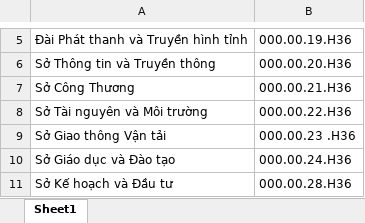
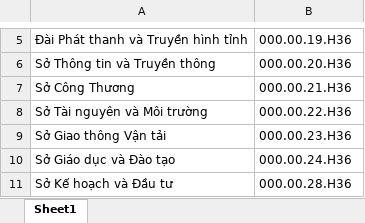
Before and after one commit to QuangChuIT/edoc-integrator, an Excel workbook: edoc-transform/src/main/resources/excel/Don_vi.xlsx, sheet Sheet1, drawn as a sheet; only a part is shown, gaps mark what is left out; values as stored, in another font and other column widths than the file's, no borders; the diff names each change by its address in the sheet, - before the commit and + after, or states it on an @@ line.

```diff
--- a/edoc-transform/src/main/resources/excel/Don_vi.xlsx (sheet Sheet1)
+++ b/edoc-transform/src/main/resources/excel/Don_vi.xlsx (sheet Sheet1)
-B9: 000.00.23 .H36
+B9: 000.00.23.H36
```
Also changed, not shown: 4 other files.
